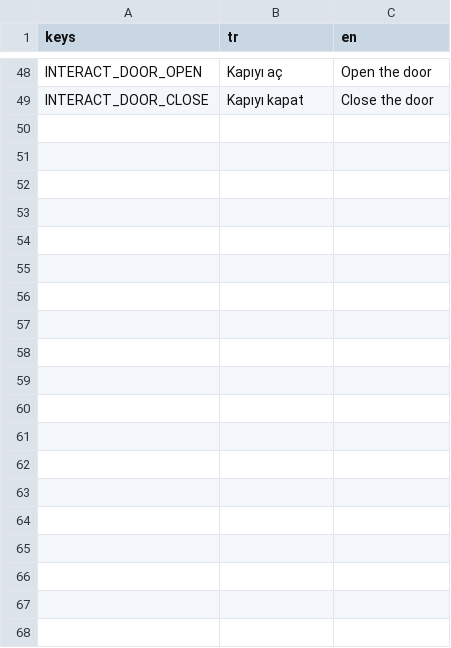
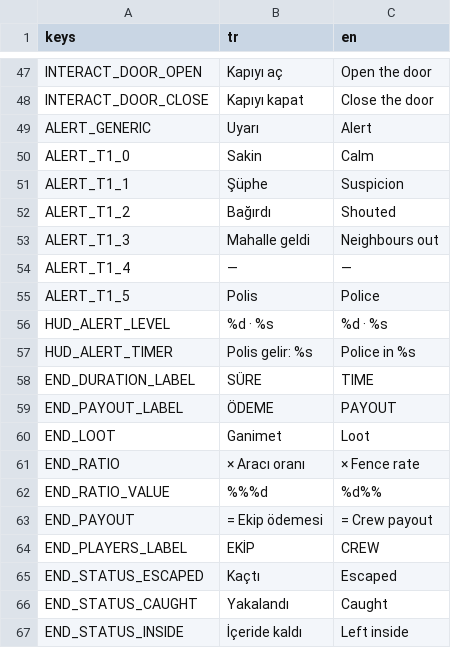
Before and after one commit to mucansu/Insider, a CSV file: i18n/texts.csv, drawn as a sheet; only a part is shown, gaps mark what is left out; the diff covers the shown part only.

```diff
--- a/i18n/texts.csv
+++ b/i18n/texts.csv
@@ -49 +48,20 @@ INTERACT_DOOR_OPEN,Kapıyı aç,Open the door
 INTERACT_DOOR_CLOSE,Kapıyı kapat,Close the door
+ALERT_GENERIC,Uyarı,Alert
+ALERT_T1_0,Sakin,Calm
+ALERT_T1_1,Şüphe,Suspicion
+ALERT_T1_2,Bağırdı,Shouted
+ALERT_T1_3,Mahalle geldi,Neighbours out
+ALERT_T1_4,—,—
+ALERT_T1_5,Polis,Police
+HUD_ALERT_LEVEL,%d · %s,%d · %s
+HUD_ALERT_TIMER,Polis gelir: %s,Police in %s
+END_DURATION_LABEL,SÜRE,TIME
+END_PAYOUT_LABEL,ÖDEME,PAYOUT
+END_LOOT,Ganimet,Loot
+END_RATIO,× Aracı oranı,× Fence rate
+END_RATIO_VALUE,%%%d,%d%%
+END_PAYOUT,= Ekip ödemesi,= Crew payout
+END_PLAYERS_LABEL,EKİP,CREW
+END_STATUS_ESCAPED,Kaçtı,Escaped
+END_STATUS_CAUGHT,Yakalandı,Caught
+END_STATUS_INSIDE,İçeride kaldı,Left inside
```
Also changed, not shown: 38 added rows and 1 removed row elsewhere in this file, 17 other files.
